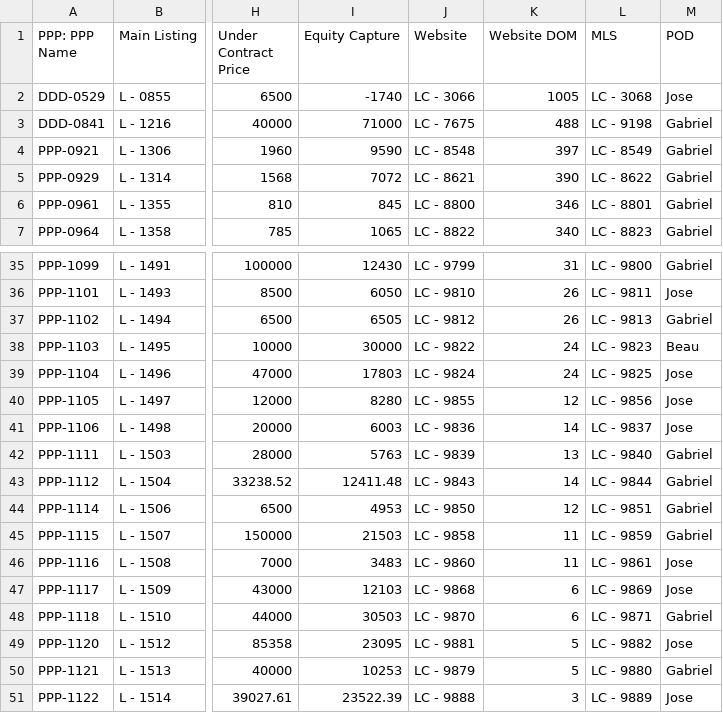
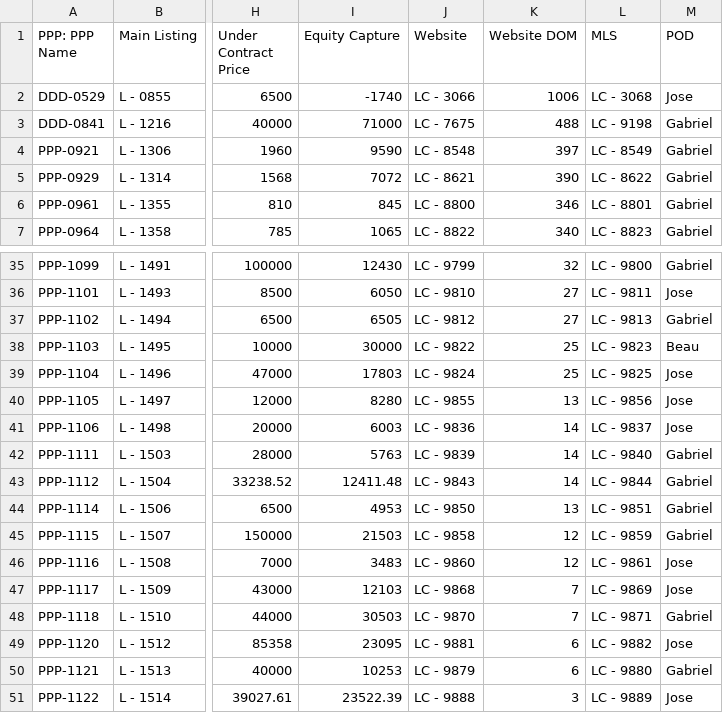
Before and after one commit to GoldSoilInc/Property-Card-Reports, a CSV file: data/property-performance-report.csv, drawn as a sheet; only a part is shown, gaps mark what is left out; the diff covers the shown part only; the diff names each change by its address in the sheet, - before the commit and + after, or states it on an @@ line.

```diff
--- a/data/property-performance-report.csv
+++ b/data/property-performance-report.csv
-K2 (Website DOM): 1005
+K2 (Website DOM): 1006
-K35 (Website DOM): 31
+K35 (Website DOM): 32
-K36:K37 (Website DOM): 26
+K36:K37 (Website DOM): 27
-K38:K39 (Website DOM): 24
+K38:K39 (Website DOM): 25
-K40 (Website DOM): 12
+K40 (Website DOM): 13
-K42 (Website DOM): 13
+K42 (Website DOM): 14
-K44 (Website DOM): 12
+K44 (Website DOM): 13
-K45:K46 (Website DOM): 11
+K45:K46 (Website DOM): 12
-K47:K48 (Website DOM): 6
+K47:K48 (Website DOM): 7
-K49:K50 (Website DOM): 5
+K49:K50 (Website DOM): 6
```
Also changed, not shown: 19 edited cells elsewhere in this file.
